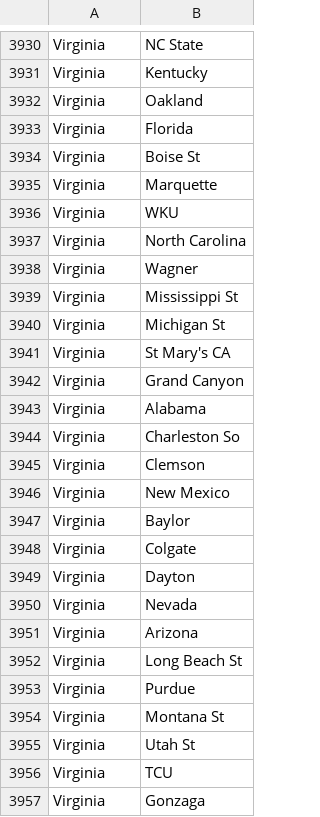
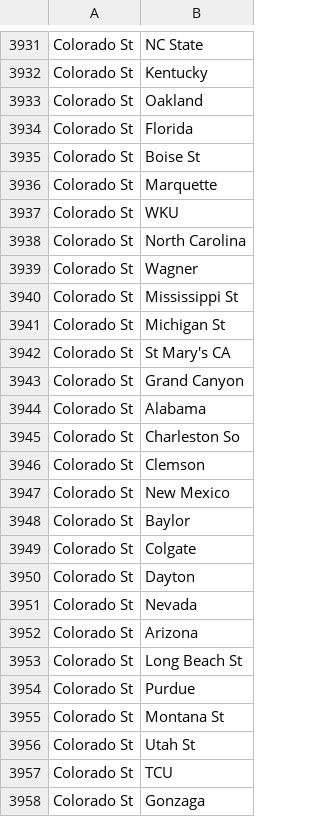
Before and after one commit to BradenOlive/March-Madness-ML, a CSV file: 2024_Matchups.csv, drawn as a sheet; only a part is shown, gaps mark what is left out; addresses are those after the commit; the diff covers the shown part only; the diff names each change by its address in the sheet, - before the commit and + after, or states it on an @@ line.

```diff
--- a/2024_Matchups.csv
+++ b/2024_Matchups.csv
-A3931:A3958: Virginia
+A3931:A3958: Colorado St
```
Also changed, not shown: 2 added rows, 1 removed row and 98 edited cells elsewhere in this file, 2 other files.
